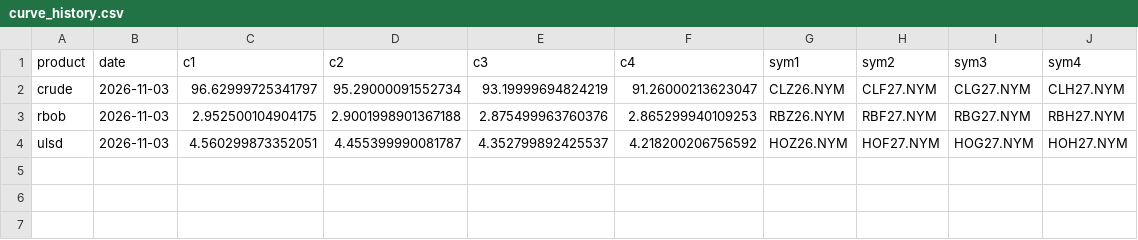
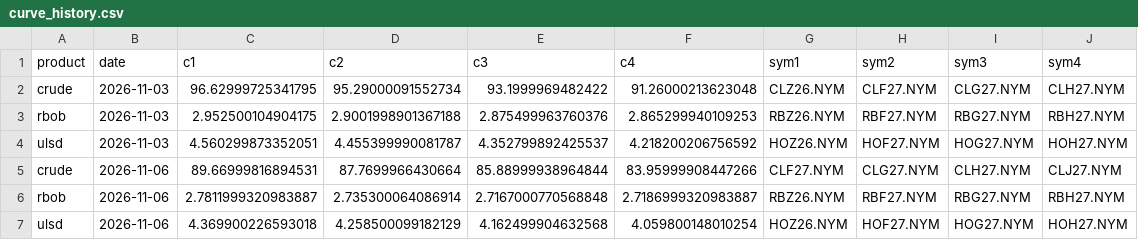
Before and after one commit to amuleek/Joule---Energy-prediction-Model, a CSV file: research/curve_history.csv, drawn as a sheet.

```diff
--- a/research/curve_history.csv
+++ b/research/curve_history.csv
@@ -1,4 +1,7 @@
 product,date,c1,c2,c3,c4,sym1,sym2,sym3,sym4
-crude,2026-11-03,96.62999725341797,95.29000091552734,93.19999694824219,91.26000213623047,CLZ26.NYM,CLF27.NYM,CLG27.NYM,CLH27.NYM
+crude,2026-11-03,96.62999725341795,95.29000091552734,93.1999969482422,91.26000213623048,CLZ26.NYM,CLF27.NYM,CLG27.NYM,CLH27.NYM
 rbob,2026-11-03,2.952500104904175,2.9001998901367188,2.875499963760376,2.865299940109253,RBZ26.NYM,RBF27.NYM,RBG27.NYM,RBH27.NYM
 ulsd,2026-11-03,4.560299873352051,4.455399990081787,4.352799892425537,4.218200206756592,HOZ26.NYM,HOF27.NYM,HOG27.NYM,HOH27.NYM
+crude,2026-11-06,89.66999816894531,87.7699966430664,85.88999938964844,83.95999908447266,CLF27.NYM,CLG27.NYM,CLH27.NYM,CLJ27.NYM
+rbob,2026-11-06,2.7811999320983887,2.735300064086914,2.7167000770568848,2.7186999320983887,RBZ26.NYM,RBF27.NYM,RBG27.NYM,RBH27.NYM
+ulsd,2026-11-06,4.369900226593018,4.258500099182129,4.162499904632568,4.059800148010254,HOZ26.NYM,HOF27.NYM,HOG27.NYM,HOH27.NYM
```
Also changed, not shown: 1 other file.
